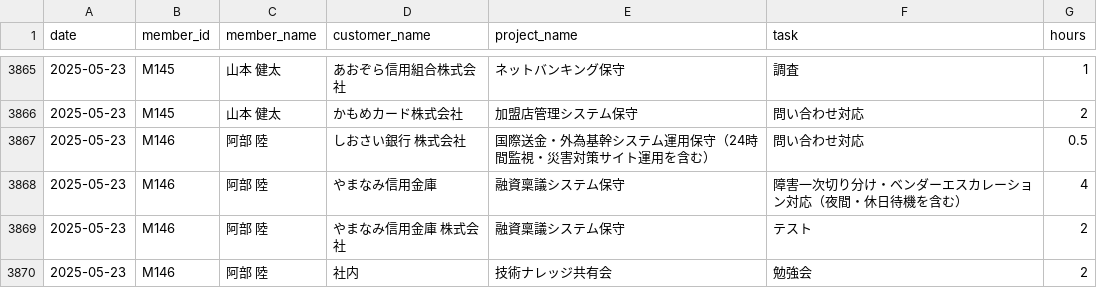
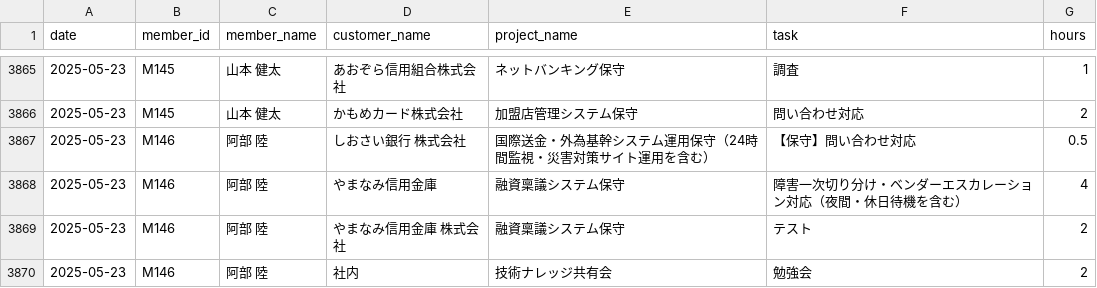
Before and after one commit to smjr3/yojitsu-navi, a CSV file: data/worklogs/2025-05.csv, drawn as a sheet; only a part is shown, gaps mark what is left out; the diff covers the shown part only.

```diff
--- a/data/worklogs/2025-05.csv
+++ b/data/worklogs/2025-05.csv
@@ -3866,3 +3866,3 @@ date,member_id,member_name,customer_name,project_name,task,hours
 2025-05-23,M145,山本 健太,かもめカード株式会社,加盟店管理システム保守,問い合わせ対応,2
-2025-05-23,M146,阿部 陸,しおさい銀行　株式会社,国際送金・外為基幹システム運用保守（24時間監視・災害対策サイト運用を含む） ,問い合わせ対応,0.5
+2025-05-23,M146,阿部 陸,しおさい銀行　株式会社,国際送金・外為基幹システム運用保守（24時間監視・災害対策サイト運用を含む） ,【保守】問い合わせ対応,0.5
 2025-05-23,M146,阿部 陸,やまなみ信用金庫,融資稟議システム保守,障害一次切り分け・ベンダーエスカレーション対応（夜間・休日待機を含む）,4
```
Also changed, not shown: 34 edited cells elsewhere in this file, data/worklogs/2025-10.csv, data/worklogs/2026-04.csv, 40 other files.
